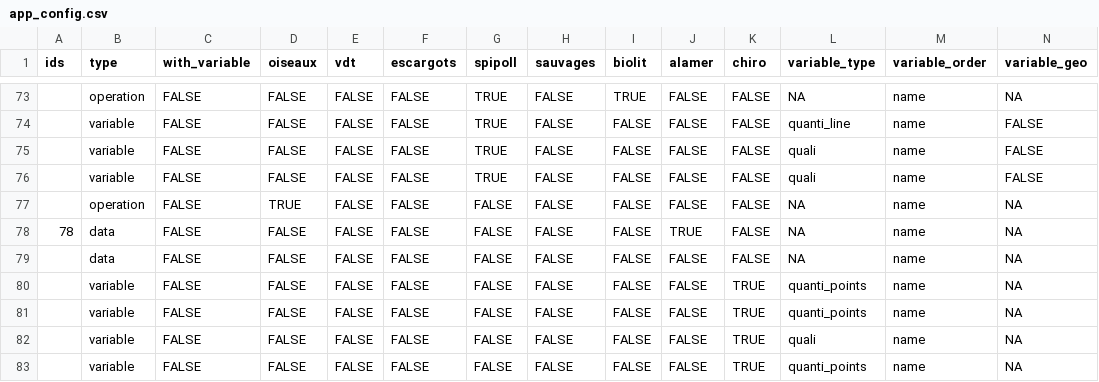
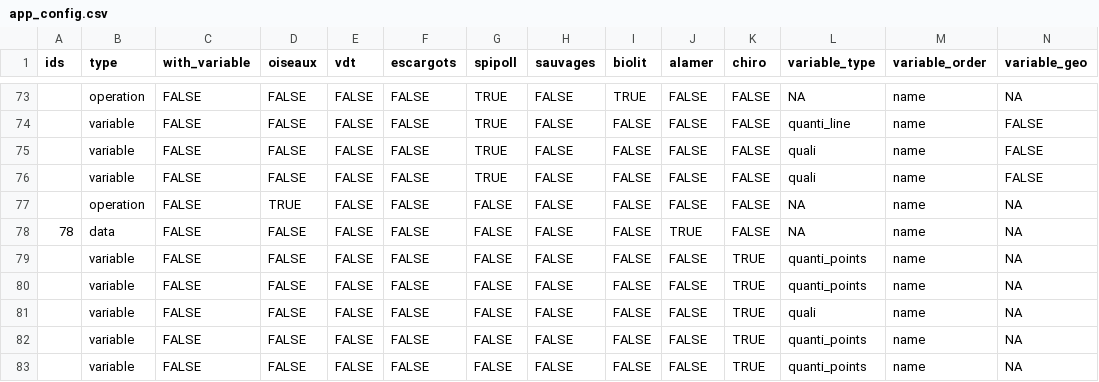
Before and after one commit to vigienature-ecole/vne-stat, a CSV file: data/app_config.csv, drawn as a sheet; only a part is shown, gaps mark what is left out; the shorter side is filled out with more unchanged rows; rows hold the shown columns only; the diff names each change by its address in the sheet, - before the commit and + after, or states it on an @@ line.

Commit message:
remove chiro

```diff
--- a/data/app_config.csv
+++ b/data/app_config.csv
-row 79:  | data | FALSE | FALSE | FALSE | FALSE | FALSE | FALSE | FALSE | FALSE | FALSE | NA | name | NA
```
